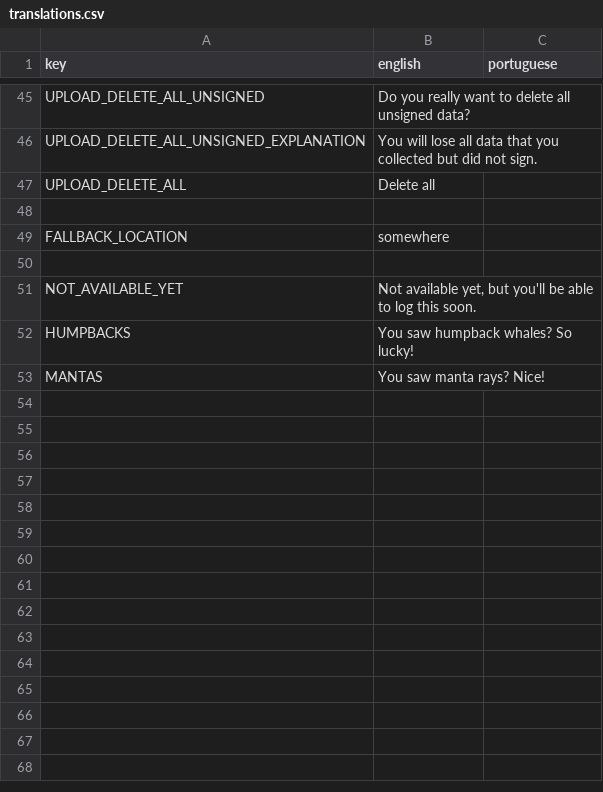
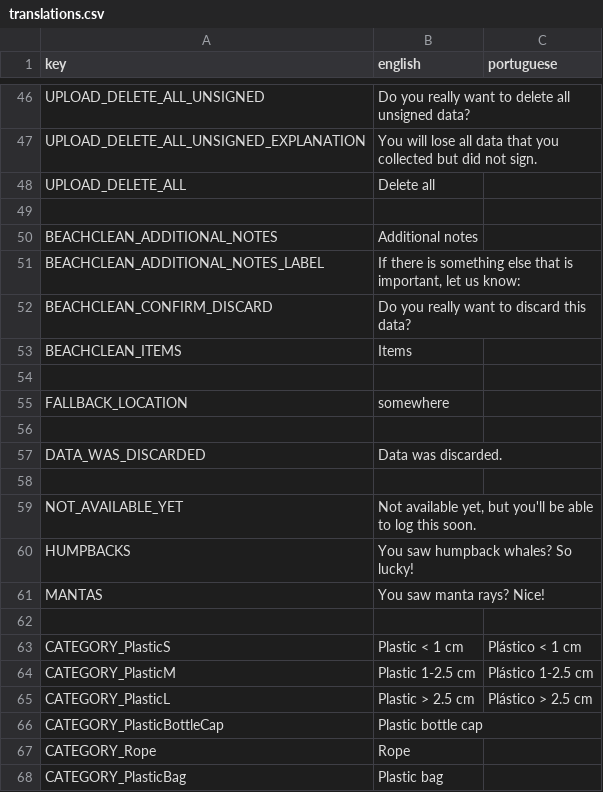
Before and after one commit to cunger/lto-field-work, a CSV file: languages/translations.csv, drawn as a sheet; only a part is shown, gaps mark what is left out; the diff covers the shown part only.

Commit message:
localize beach clean

```diff
--- a/languages/translations.csv
+++ b/languages/translations.csv
@@ -48,3 +49,10 @@ UPLOAD_DELETE_ALL ; Delete all ;
 
+BEACHCLEAN_ADDITIONAL_NOTES ; Additional notes ;
+BEACHCLEAN_ADDITIONAL_NOTES_LABEL ; If there is something else that is important, let us know: ;
+BEACHCLEAN_CONFIRM_DISCARD ;  Do you really want to discard this data? ;
+BEACHCLEAN_ITEMS ; Items ;
+
 FALLBACK_LOCATION ; somewhere ;
+
+DATA_WAS_DISCARDED ; Data was discarded. ;
 
@@ -53 +61,8 @@ HUMPBACKS ; You saw humpback whales? So lucky! ;
 MANTAS ; You saw manta rays? Nice! ;
+
+CATEGORY_PlasticS ; Plastic < 1 cm ; Plástico < 1 cm
+CATEGORY_PlasticM ; Plastic 1-2.5 cm ; Plástico 1-2.5 cm
+CATEGORY_PlasticL ; Plastic > 2.5 cm ; Plástico > 2.5 cm
+CATEGORY_PlasticBottleCap ; Plastic bottle cap ;
+CATEGORY_Rope ; Rope ;
+CATEGORY_PlasticBag ; Plastic bag ;
```
Also changed, not shown: 20 added rows elsewhere in this file, 3 other files.
